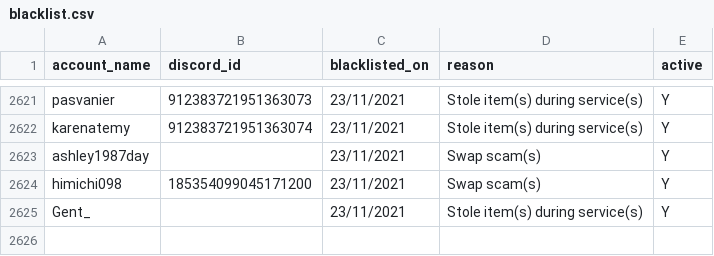
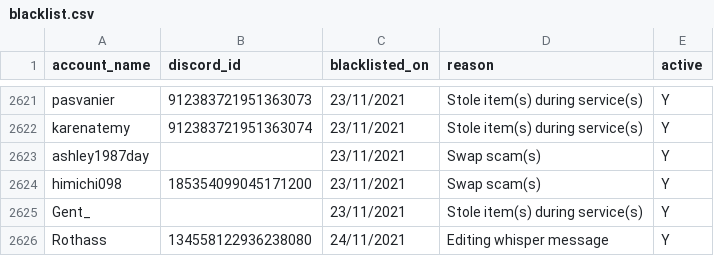
Before and after one commit to The-Forbidden-Trove/ForbiddenTroveBlacklist, a CSV file: blacklist.csv, drawn as a sheet; only a part is shown, gaps mark what is left out; the diff names each change by its address in the sheet, - before the commit and + after, or states it on an @@ line.

Commit message:
Update blacklist.csv

```diff
--- a/blacklist.csv
+++ b/blacklist.csv
+row 2626: Rothass | 134558122936238080 | 24/11/2021 | Editing whisper message | Y
```
